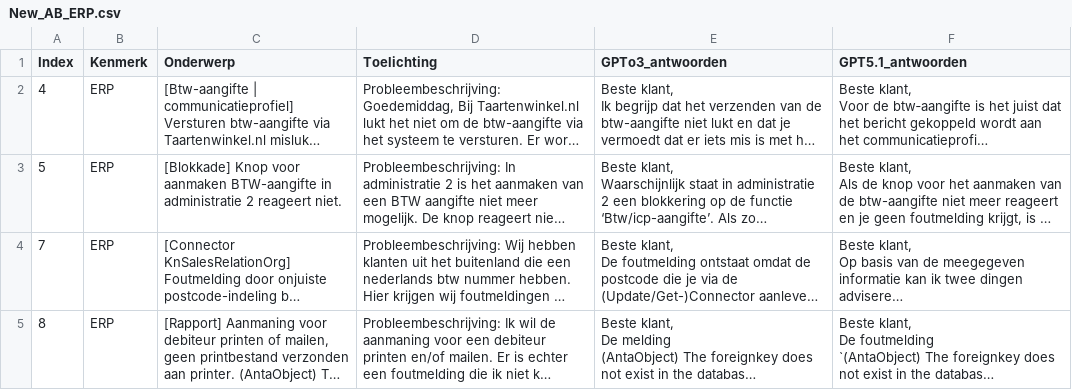
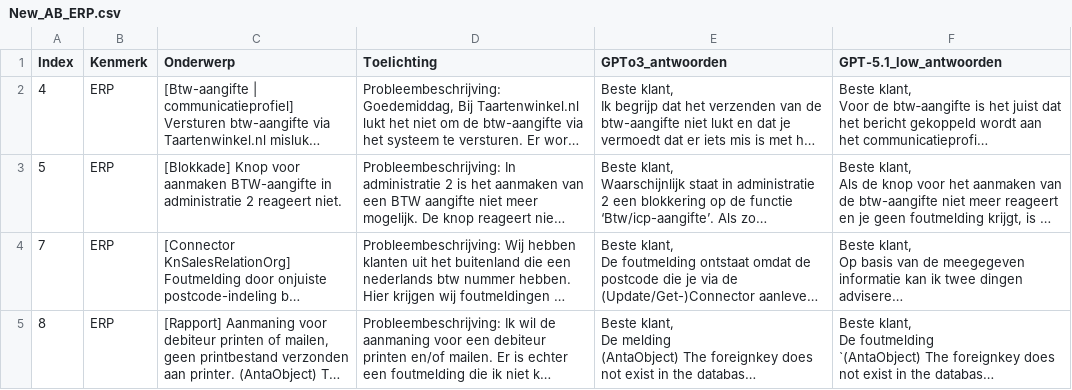
Before and after one commit to Fayeguinevere/AB_Testing, a CSV file: New_AB_ERP.csv, drawn as a sheet; only a part is shown; long unchanged cells end in …; the diff names each change by its address in the sheet, - before the commit and + after, or states it on an @@ line.

```diff
--- a/New_AB_ERP.csv
+++ b/New_AB_ERP.csv
-F1: GPT5.1_antwoorden
+F1: GPT-5.1_low_antwoorden
```
Also changed, not shown: New_AB_HRM.csv, 2 other files.
